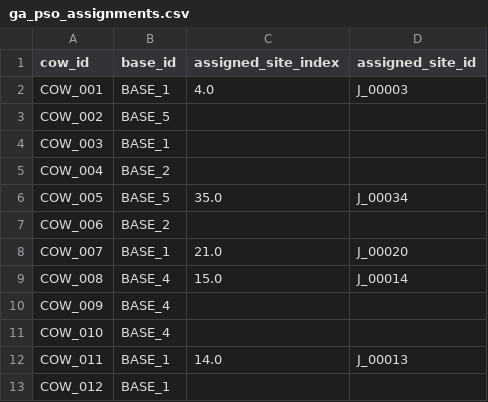
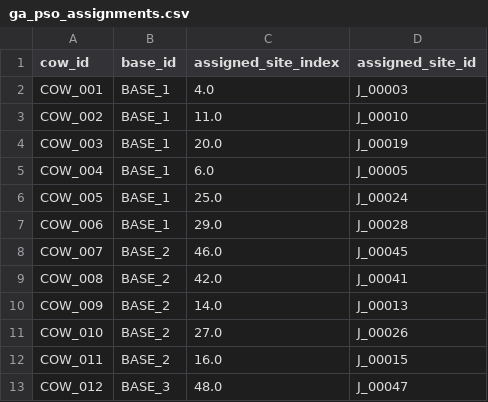
Before and after one commit to luuvinhloi/BTS_Restoration_Project, a CSV file: outputs/results/ga_pso_assignments.csv, drawn as a sheet; only a part is shown; the diff covers the shown part only.

Commit message:
Update results and maps

```diff
--- a/outputs/results/ga_pso_assignments.csv
+++ b/outputs/results/ga_pso_assignments.csv
@@ -2,12 +2,12 @@ cow_id,base_id,assigned_site_index,assigned_site_id
 COW_001,BASE_1,4.0,J_00003
-COW_002,BASE_5,,
-COW_003,BASE_1,,
-COW_004,BASE_2,,
-COW_005,BASE_5,35.0,J_00034
-COW_006,BASE_2,,
-COW_007,BASE_1,21.0,J_00020
-COW_008,BASE_4,15.0,J_00014
-COW_009,BASE_4,,
-COW_010,BASE_4,,
-COW_011,BASE_1,14.0,J_00013
-COW_012,BASE_1,,
+COW_002,BASE_1,11.0,J_00010
+COW_003,BASE_1,20.0,J_00019
+COW_004,BASE_1,6.0,J_00005
+COW_005,BASE_1,25.0,J_00024
+COW_006,BASE_1,29.0,J_00028
+COW_007,BASE_2,46.0,J_00045
+COW_008,BASE_2,42.0,J_00041
+COW_009,BASE_2,14.0,J_00013
+COW_010,BASE_2,27.0,J_00026
+COW_011,BASE_2,16.0,J_00015
+COW_012,BASE_3,48.0,J_00047
```
Also changed, not shown: 5 removed rows and 19 edited cells elsewhere in this file, 8 other files.
